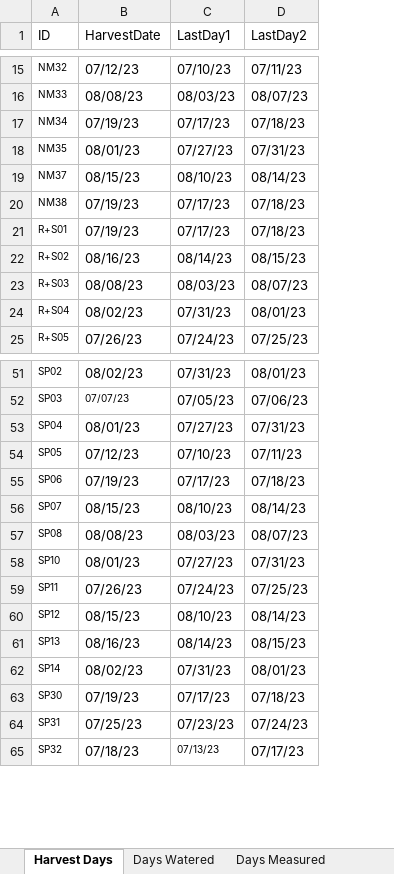
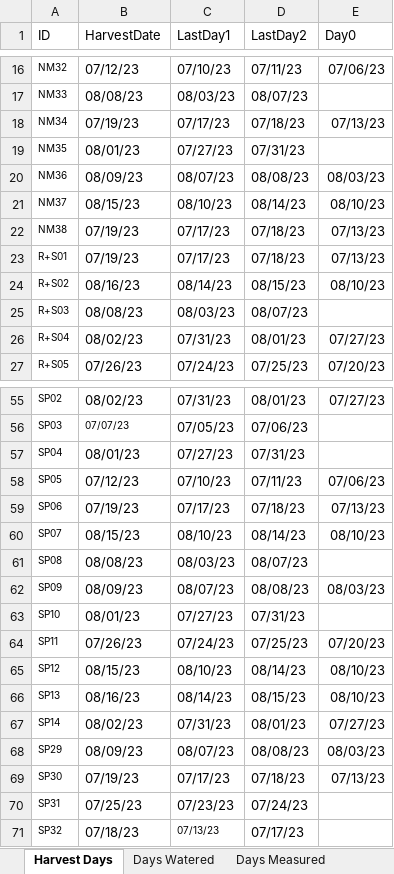
Before and after one commit to dagalarza4/Bogar-Lab, an Excel workbook: Lysimetry+Info.xlsx, sheet Harvest Days, drawn as a sheet; only a part is shown, gaps mark what is left out; values as stored, in another font and other column widths than the file's, no borders; table styles not drawn; the diff covers the shown part only; the diff names each change by its address in the sheet, - before the commit and + after, or states it on an @@ line.

```diff
--- a/Lysimetry+Info.xlsx (sheet Harvest Days)
+++ b/Lysimetry+Info.xlsx (sheet Harvest Days)
+column E (Day0), rows 16-18: 07/06/23 |  | 07/13/23; rows 21-27: 08/10/23 | 07/13/23 | 07/13/23 | 08/10/23 |  | 07/27/23 | 07/20/23; rows 55-60: 07/27/23 |  |  | 07/06/23 | 07/13/23 | 08/10/23; rows 64-67: 07/20/23 | 08/10/23 | 08/10/23 | 07/27/23; row 69: 07/13/23
+row 20: NM36 | 08/09/23 | 08/07/23 | 08/08/23 | 08/03/23
+row 62: SP09 | 08/09/23 | 08/07/23 | 08/08/23 | 08/03/23
+row 68: SP29 | 08/09/23 | 08/07/23 | 08/08/23 | 08/03/23
```
Also changed, not shown: 5 added rows elsewhere in this sheet, 5 other files.
